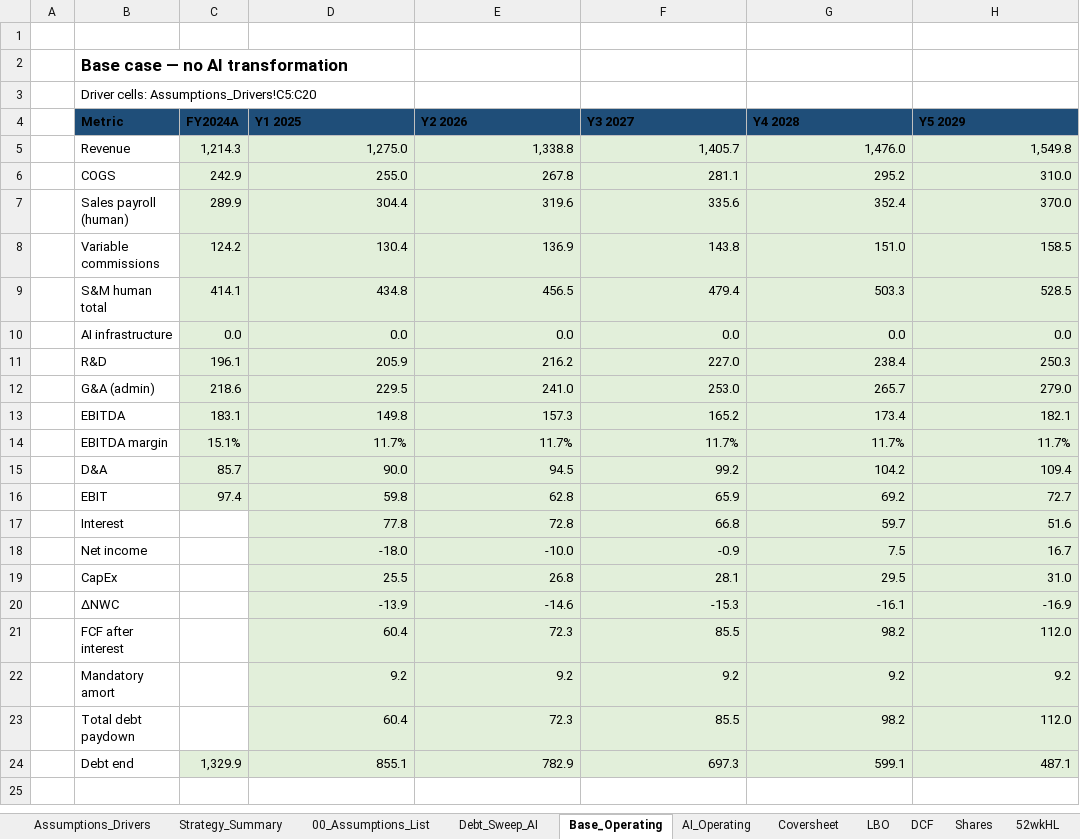
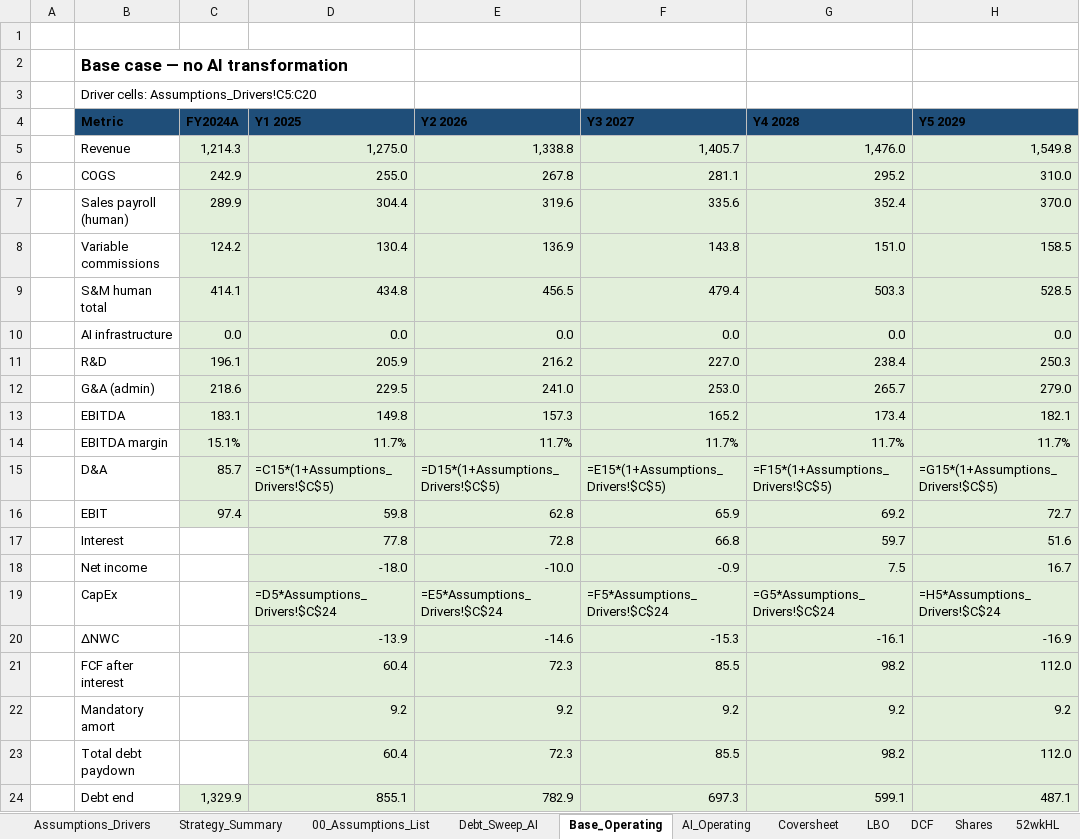
Before and after one commit to vengeanceaiUSC/Rainmaker, an Excel workbook: LBO/output/vengeanceaiUSC_LBOMODEL4.xlsx, sheet Base_Operating, drawn as a sheet; values as stored, in another font and other column widths than the file's, no borders; formulas without a stored value are shown as written; the diff names each change by its address in the sheet, - before the commit and + after, or states it on an @@ line.

```diff
--- a/LBO/output/vengeanceaiUSC_LBOMODEL4.xlsx (sheet Base_Operating)
+++ b/LBO/output/vengeanceaiUSC_LBOMODEL4.xlsx (sheet Base_Operating)
-D15 (Y1 2025): 90.0
+D15 (Y1 2025): =C15*(1+Assumptions_Drivers!$C$5)
-E15 (Y2 2026): 94.5
+E15 (Y2 2026): =D15*(1+Assumptions_Drivers!$C$5)
-F15 (Y3 2027): 99.2
+F15 (Y3 2027): =E15*(1+Assumptions_Drivers!$C$5)
-G15 (Y4 2028): 104.2
+G15 (Y4 2028): =F15*(1+Assumptions_Drivers!$C$5)
-H15 (Y5 2029): 109.4
+H15 (Y5 2029): =G15*(1+Assumptions_Drivers!$C$5)
-D19 (Y1 2025): 25.5
+D19 (Y1 2025): =D5*Assumptions_Drivers!$C$24
-E19 (Y2 2026): 26.8
+E19 (Y2 2026): =E5*Assumptions_Drivers!$C$24
-F19 (Y3 2027): 28.1
+F19 (Y3 2027): =F5*Assumptions_Drivers!$C$24
-G19 (Y4 2028): 29.5
+G19 (Y4 2028): =G5*Assumptions_Drivers!$C$24
-H19 (Y5 2029): 31.0
+H19 (Y5 2029): =H5*Assumptions_Drivers!$C$24
```
Also changed, not shown: sheet LBO, sheet AI_Operating, sheet 00_Assumptions_List, sheet Strategy_Summary, sheet DCF, vengeanceaiUSC_LBOMODEL4.xlsx, vengeanceaiUSC_LBOMODEL4_OPEN_IN_EXCEL.xlsx.
